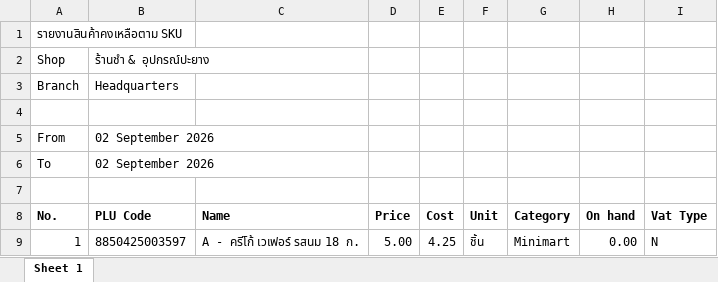
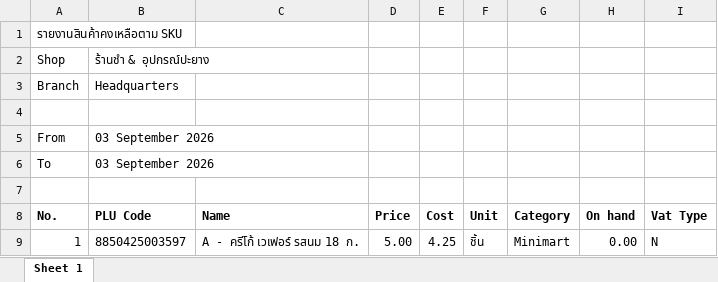
Before and after one commit to pet1486-sys/stock-web-titans-gain, an Excel workbook: stock_data/SKU.xlsx, sheet Sheet 1, drawn as a sheet; only a part is shown; values as stored, in another font and other column widths than the file's, no borders; the diff names each change by its address in the sheet, - before the commit and + after, or states it on an @@ line.

```diff
--- a/stock_data/SKU.xlsx (sheet Sheet 1)
+++ b/stock_data/SKU.xlsx (sheet Sheet 1)
-B5:B6 (PLU Code): 02 September 2026
+B5:B6 (PLU Code): 03 September 2026
```
